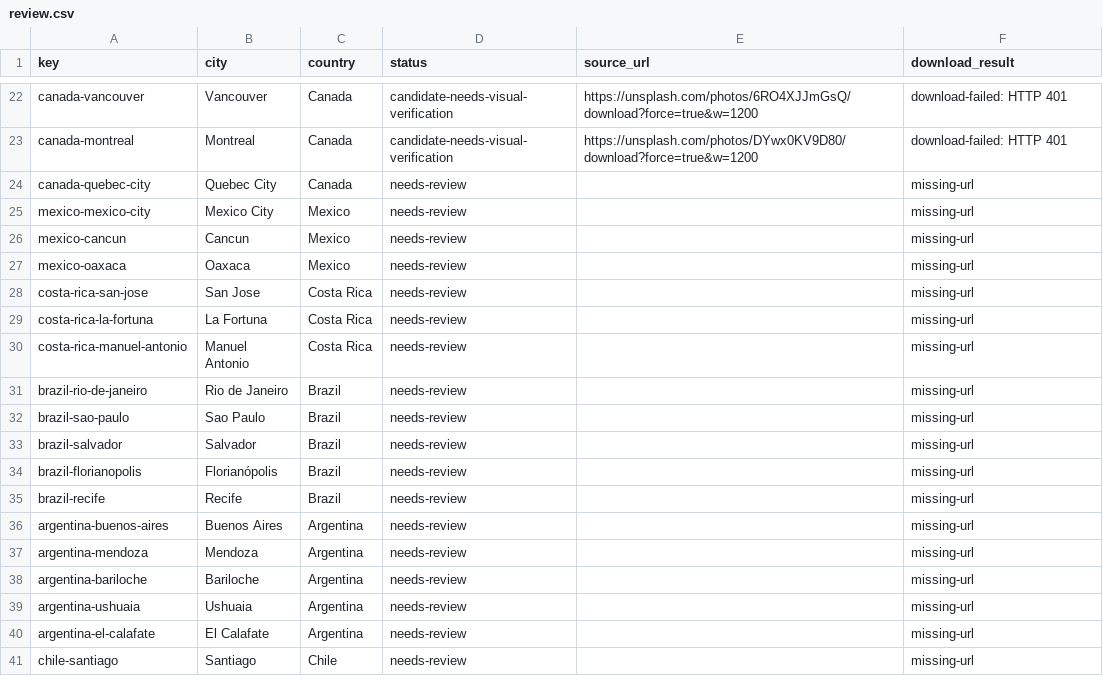
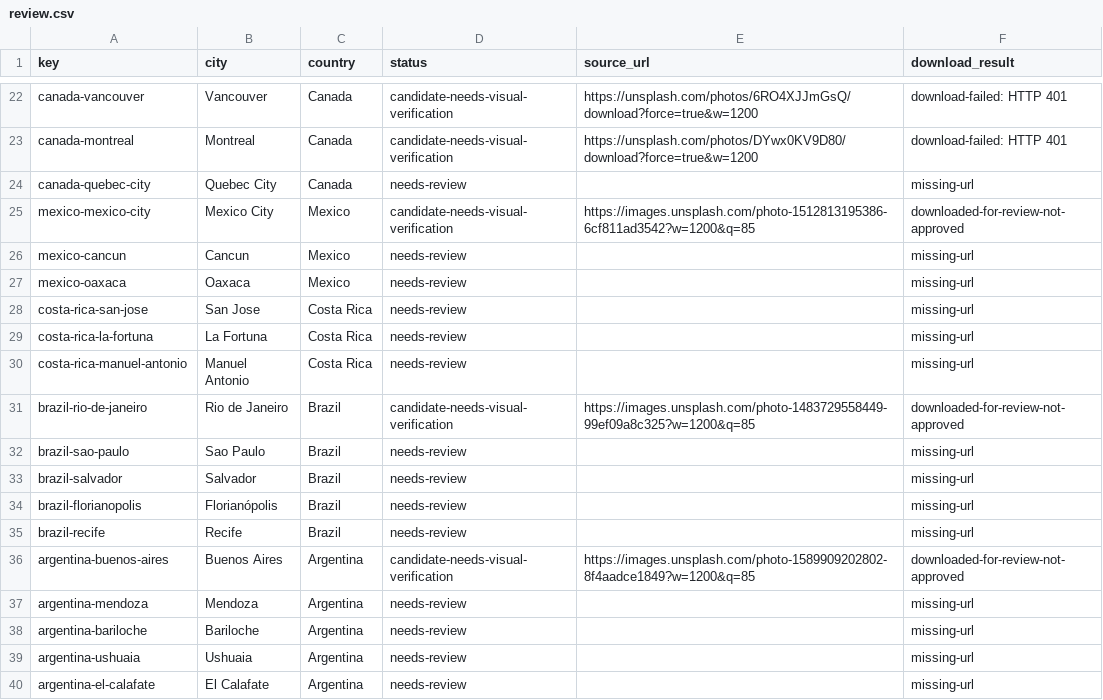
Before and after one commit to Muttanbal/tiptoe-the-world, a CSV file: photo-review/review.csv, drawn as a sheet; only a part is shown, gaps mark what is left out; the shorter side is filled out with more unchanged rows.

```diff
--- a/photo-review/review.csv
+++ b/photo-review/review.csv
@@ -24,3 +24,3 @@ key,city,country,status,source_url,download_result
 "canada-quebec-city","Quebec City","Canada","needs-review","","missing-url"
-"mexico-mexico-city","Mexico City","Mexico","needs-review","","missing-url"
+"mexico-mexico-city","Mexico City","Mexico","candidate-needs-visual-verification","https://images.unsplash.com/photo-1512813195386-6cf811ad3542?w=1200&q=85","downloaded-for-review-not-approved"
 "mexico-cancun","Cancun","Mexico","needs-review","","missing-url"
@@ -30,3 +30,3 @@ key,city,country,status,source_url,download_result
 "costa-rica-manuel-antonio","Manuel Antonio","Costa Rica","needs-review","","missing-url"
-"brazil-rio-de-janeiro","Rio de Janeiro","Brazil","needs-review","","missing-url"
+"brazil-rio-de-janeiro","Rio de Janeiro","Brazil","candidate-needs-visual-verification","https://images.unsplash.com/photo-1483729558449-99ef09a8c325?w=1200&q=85","downloaded-for-review-not-approved"
 "brazil-sao-paulo","Sao Paulo","Brazil","needs-review","","missing-url"
@@ -35,3 +35,3 @@ key,city,country,status,source_url,download_result
 "brazil-recife","Recife","Brazil","needs-review","","missing-url"
-"argentina-buenos-aires","Buenos Aires","Argentina","needs-review","","missing-url"
+"argentina-buenos-aires","Buenos Aires","Argentina","candidate-needs-visual-verification","https://images.unsplash.com/photo-1589909202802-8f4aadce1849?w=1200&q=85","downloaded-for-review-not-approved"
 "argentina-mendoza","Mendoza","Argentina","needs-review","","missing-url"
```
Also changed, not shown: 5 other files.
